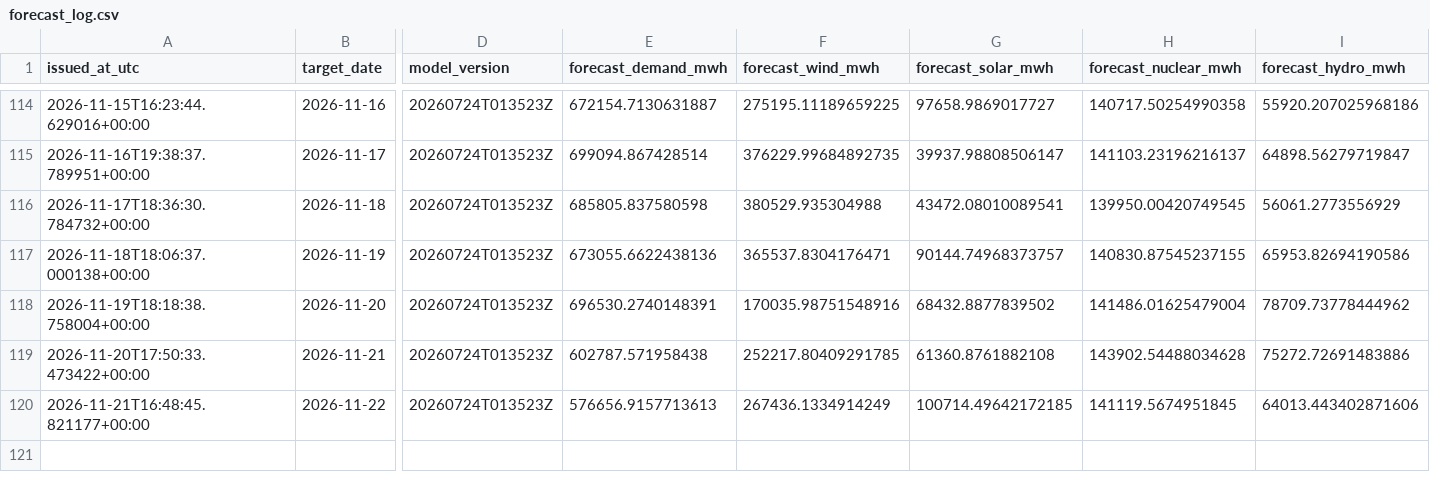
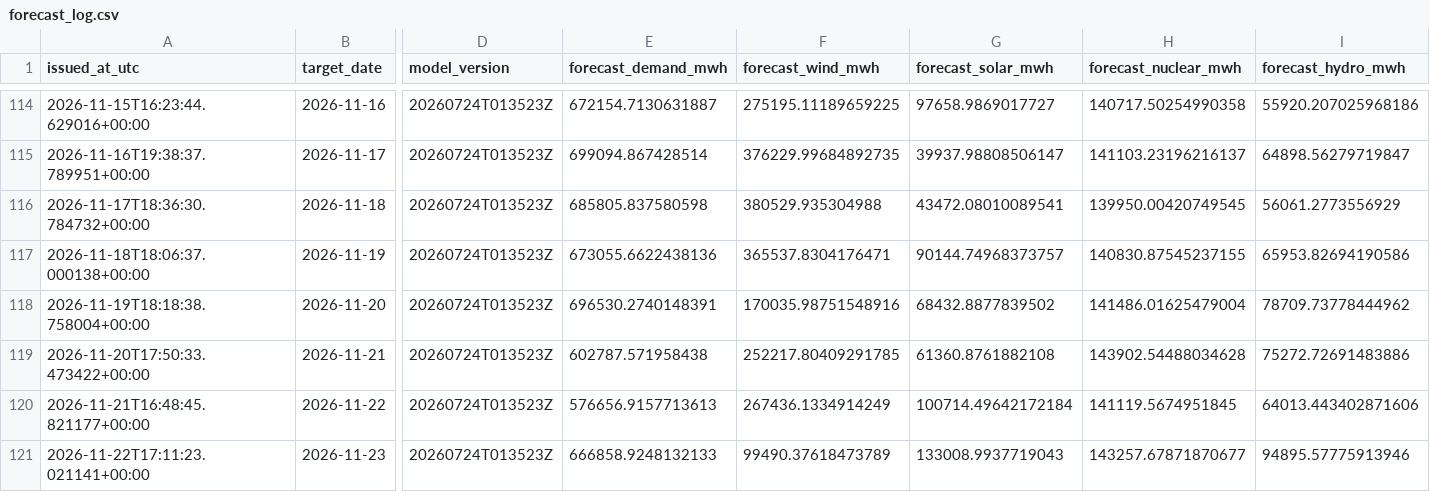
Before and after one commit to Evanssdas/Spain-Market-Platform, a CSV file: logs/forecast_log.csv, drawn as a sheet; only a part is shown, gaps mark what is left out; rows hold the shown columns only; the diff names each change by its address in the sheet, - before the commit and + after, or states it on an @@ line.

```diff
--- a/logs/forecast_log.csv
+++ b/logs/forecast_log.csv
-G120 (forecast_solar_mwh): 100714.49642172185
+G120 (forecast_solar_mwh): 100714.49642172184
+row 121: 2026-11-22T17:11:23.021141+00:00 | 2026-11-23 | 20260724T013523Z | 666858.9248132133 | 99490.37618473789 | 133008.9937719043 | 143257.67871870677 | 94895.57775913946
```
Also changed, not shown: data/processed/prices_daily.csv, data/processed/weather_daily.csv, 5 other files.
